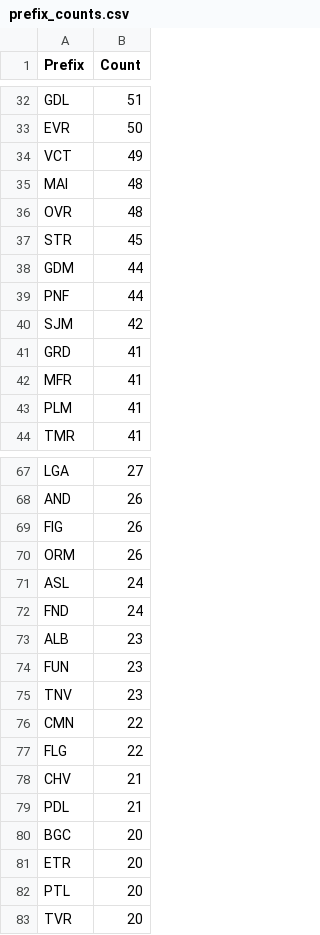
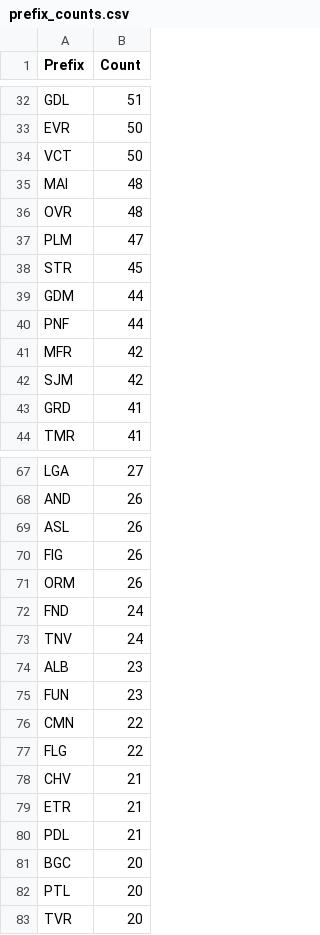
Before and after one commit to avataranedotas/get_NAP_mobie, a CSV file: prefix_counts.csv, drawn as a sheet; only a part is shown, gaps mark what is left out; the diff covers the shown part only.

```diff
--- a/prefix_counts.csv
+++ b/prefix_counts.csv
@@ -33,5 +33,6 @@ GDL;51
 EVR;50
-VCT;49
+VCT;50
 MAI;48
 OVR;48
+PLM;47
 STR;45
@@ -39,6 +40,5 @@ GDM;44
 PNF;44
+MFR;42
 SJM;42
 GRD;41
-MFR;41
-PLM;41
 TMR;41
@@ -68,9 +68,9 @@ LGA;27
 AND;26
+ASL;26
 FIG;26
 ORM;26
-ASL;24
 FND;24
+TNV;24
 ALB;23
 FUN;23
-TNV;23
 CMN;22
@@ -78,5 +78,5 @@ FLG;22
 CHV;21
+ETR;21
 PDL;21
 BGC;20
-ETR;20
 PTL;20
```
Also changed, not shown: 2 added rows, 2 removed rows and 1 edited cell elsewhere in this file, opc_counts.csv, opc_counts.tsv, 11 other files.
